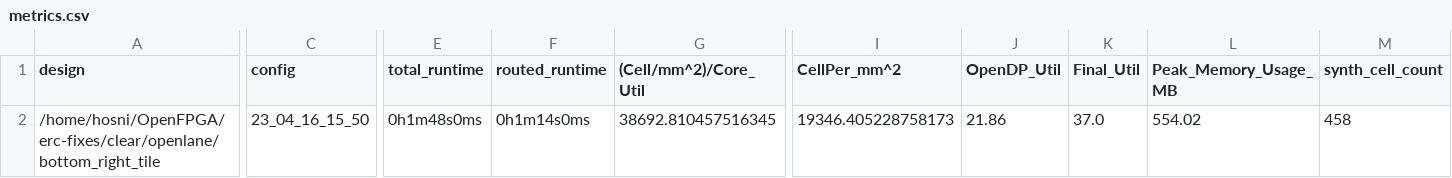
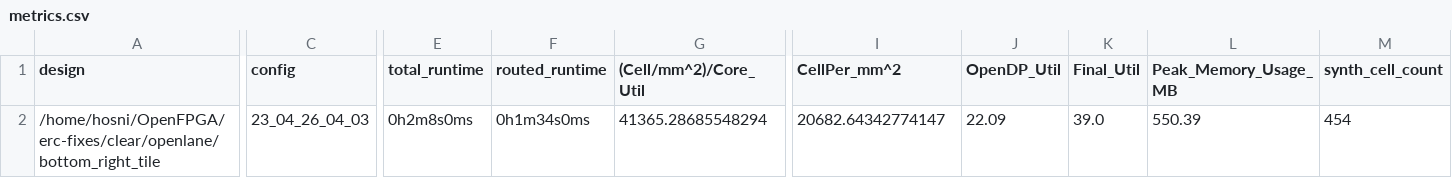
Before and after one commit to efabless/clear, a CSV file: signoff/bottom_right_tile/metrics.csv, drawn as a sheet; only a part is shown, gaps mark what is left out; the diff covers the shown part only; the diff names each change by its address in the sheet, - before the commit and + after, or states it on an @@ line.

Commit message:
reharden `bottom_right_tile` after manually removing buffering tri-state signals in  the netlist from yosys

```diff
--- a/signoff/bottom_right_tile/metrics.csv
+++ b/signoff/bottom_right_tile/metrics.csv
-C2 (config): 23_04_16_15_50
+C2 (config): 23_04_26_04_03
-E2 (total_runtime): 0h1m48s0ms
+E2 (total_runtime): 0h2m8s0ms
-F2 (routed_runtime): 0h1m14s0ms
+F2 (routed_runtime): 0h1m34s0ms
-G2 ((Cell/mm^2)/Core_Util): 38692.810457516345
+G2 ((Cell/mm^2)/Core_Util): 41365.28685548294
-I2 (CellPer_mm^2): 19346.405228758173
+I2 (CellPer_mm^2): 20682.64342774147
-J2 (OpenDP_Util): 21.86
+J2 (OpenDP_Util): 22.09
-K2 (Final_Util): 37.0
+K2 (Final_Util): 39.0
-L2 (Peak_Memory_Usage_MB): 554.02
+L2 (Peak_Memory_Usage_MB): 550.39
-M2 (synth_cell_count): 458
+M2 (synth_cell_count): 454
```
Also changed, not shown: 18 edited cells elsewhere in this file, 39 other files.
